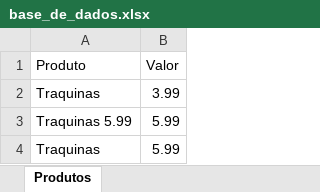
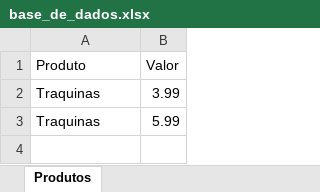
Before and after one commit to JohnIzzat/MercadoFacil, an Excel workbook: base_de_dados.xlsx, sheet Produtos, drawn as a sheet; values as stored, in another font and other column widths than the file's, no borders; the diff names each change by its address in the sheet, - before the commit and + after, or states it on an @@ line.

Commit message:
update consulta de produto

```diff
--- a/base_de_dados.xlsx (sheet Produtos)
+++ b/base_de_dados.xlsx (sheet Produtos)
-row 3: Traquinas 5.99 | 5.99
```
Also changed, not shown: 2 other files.
